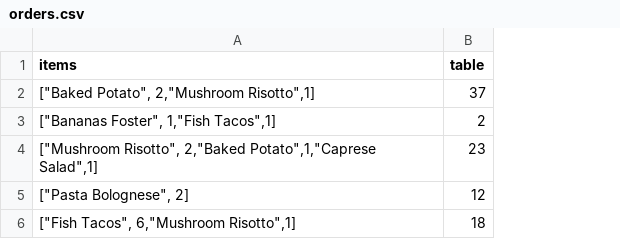
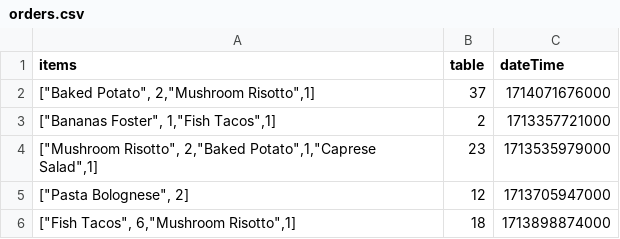
Before and after one commit to christophermacfarlane87/IP3, a CSV file: examples/DBs/orders.csv, drawn as a sheet; the diff names each change by its address in the sheet, - before the commit and + after, or states it on an @@ line.

Commit message:
Updated orders to have a dateTime, added todays sales code for /sales, updating par level will now add items to basket.

```diff
--- a/examples/DBs/orders.csv
+++ b/examples/DBs/orders.csv
+column C (dateTime), rows 2-6: 1714071676000 | 1713357721000 | 1713535979000 | 1713705947000 | 1713898874000
```
Also changed, not shown: examples/DBs/products.csv, 5 other files.
